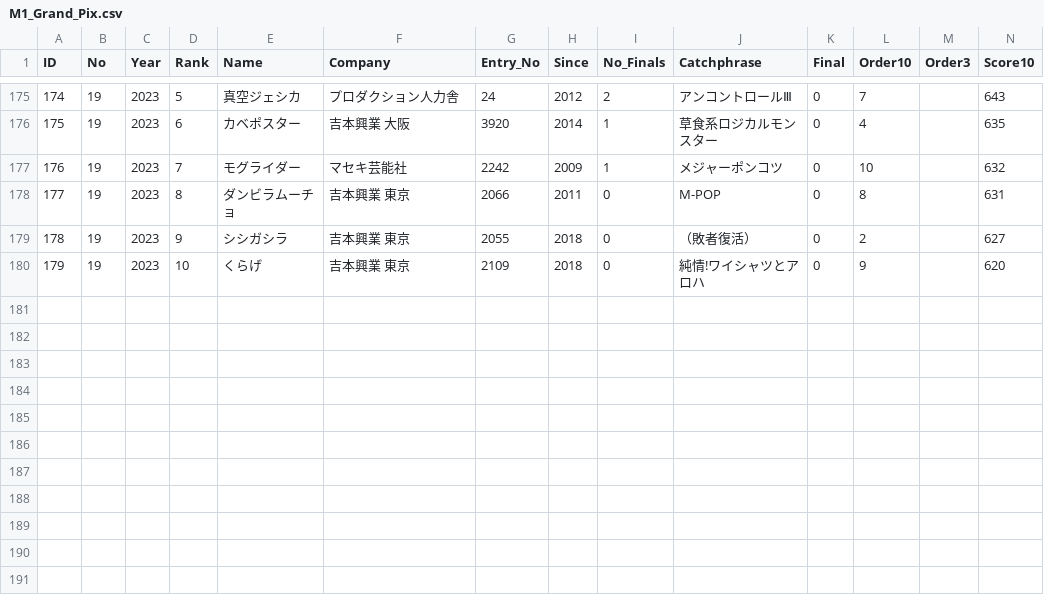
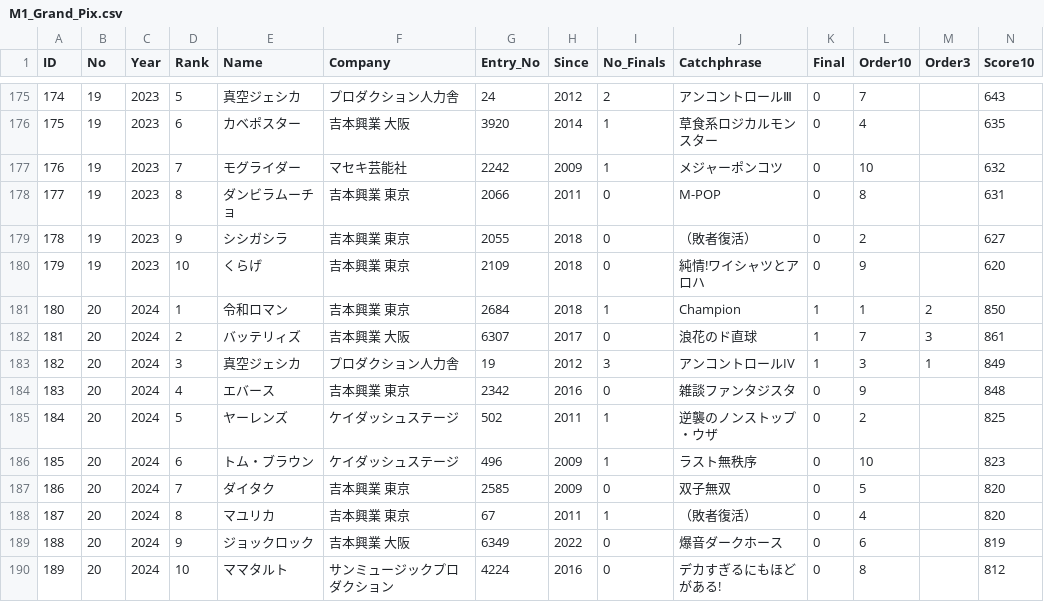
Before and after one commit to JaehyunSong/M-1_Grand_Pix, a CSV file: M1_Grand_Pix.csv, drawn as a sheet; only a part is shown, gaps mark what is left out; rows hold the shown columns only; the diff names each change by its address in the sheet, - before the commit and + after, or states it on an @@ line.

Commit message:
no message

```diff
--- a/M1_Grand_Pix.csv
+++ b/M1_Grand_Pix.csv
+row 181: 180 | 20 | 2024 | 1 | 令和ロマン | 吉本興業 東京 | 2684 | 2018 | 1 | Champion | 1 | 1 | 2 | 850
+row 182: 181 | 20 | 2024 | 2 | バッテリィズ | 吉本興業 大阪 | 6307 | 2017 | 0 | 浪花のド直球 | 1 | 7 | 3 | 861
+row 183: 182 | 20 | 2024 | 3 | 真空ジェシカ | プロダクション人力舎 | 19 | 2012 | 3 | アンコントロールIV | 1 | 3 | 1 | 849
+row 184: 183 | 20 | 2024 | 4 | エバース | 吉本興業 東京 | 2342 | 2016 | 0 | 雑談ファンタジスタ | 0 | 9 |  | 848
+row 185: 184 | 20 | 2024 | 5 | ヤーレンズ | ケイダッシュステージ | 502 | 2011 | 1 | 逆襲のノンストップ・ウザ | 0 | 2 |  | 825
+row 186: 185 | 20 | 2024 | 6 | トム・ブラウン | ケイダッシュステージ | 496 | 2009 | 1 | ラスト無秩序 | 0 | 10 |  | 823
+row 187: 186 | 20 | 2024 | 7 | ダイタク | 吉本興業 東京 | 2585 | 2009 | 0 | 双子無双 | 0 | 5 |  | 820
+row 188: 187 | 20 | 2024 | 8 | マユリカ | 吉本興業 東京 | 67 | 2011 | 1 | （敗者復活） | 0 | 4 |  | 820
+row 189: 188 | 20 | 2024 | 9 | ジョックロック | 吉本興業 大阪 | 6349 | 2022 | 0 | 爆音ダークホース | 0 | 6 |  | 819
+row 190: 189 | 20 | 2024 | 10 | ママタルト | サンミュージックプロダクション | 4224 | 2016 | 0 | デカすぎるにもほどがある! | 0 | 8 |  | 812
```
